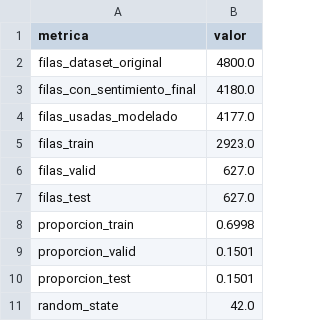
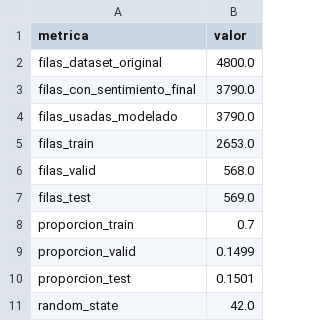
Before and after one commit to antorm08/ProyectoMineriaDatos, a CSV file: reports/05_split/reporte_split_dataset.csv, drawn as a sheet.

```diff
--- a/reports/05_split/reporte_split_dataset.csv
+++ b/reports/05_split/reporte_split_dataset.csv
@@ -2,9 +2,9 @@
 filas_dataset_original,4800.0
-filas_con_sentimiento_final,4180.0
-filas_usadas_modelado,4177.0
-filas_train,2923.0
-filas_valid,627.0
-filas_test,627.0
-proporcion_train,0.6998
-proporcion_valid,0.1501
+filas_con_sentimiento_final,3790.0
+filas_usadas_modelado,3790.0
+filas_train,2653.0
+filas_valid,568.0
+filas_test,569.0
+proporcion_train,0.7
+proporcion_valid,0.1499
 proporcion_test,0.1501
```
Also changed, not shown: 13 other files.
